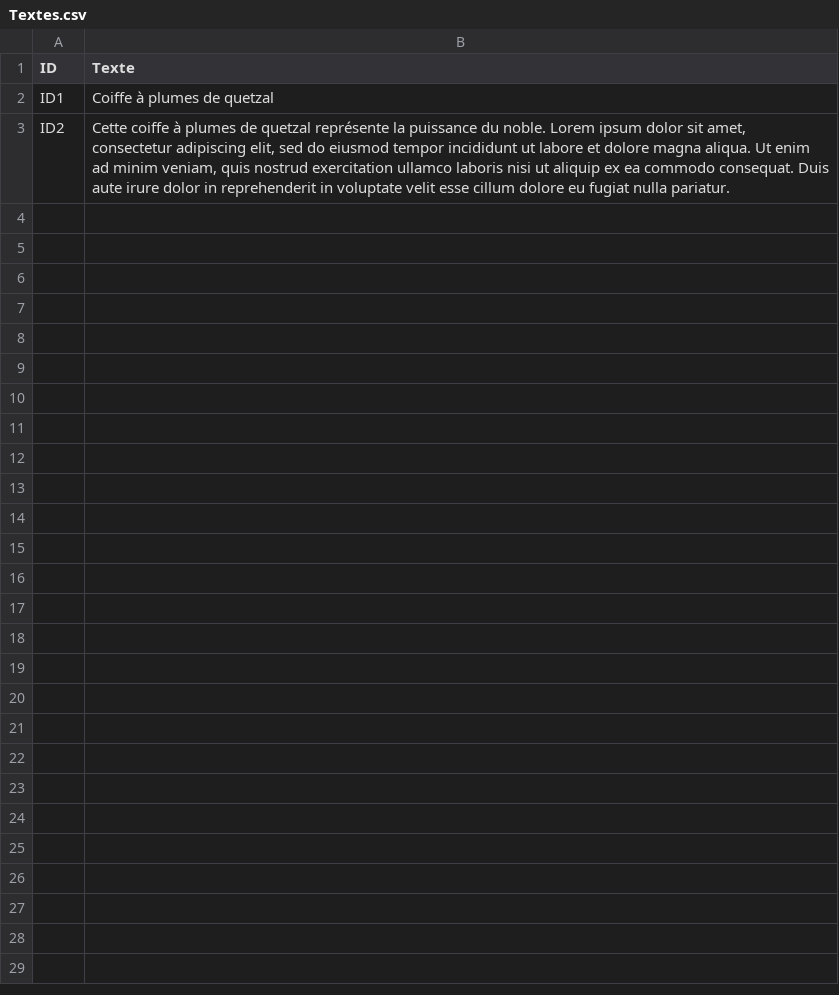
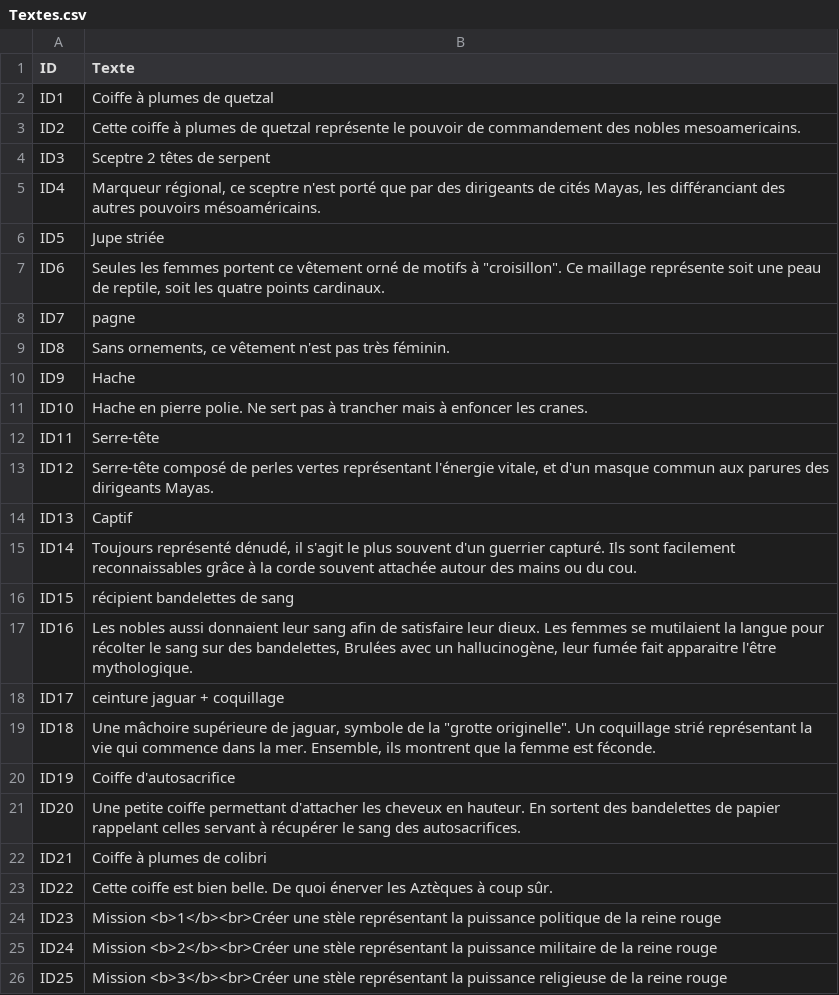
Before and after one commit to Fabpk90/Hochelaga, a CSV file: Assets/Resources/Textes.csv, drawn as a sheet.

```diff
--- a/Assets/Resources/Textes.csv
+++ b/Assets/Resources/Textes.csv
@@ -2,2 +2,25 @@ ID;Texte
 ID1;Coiffe à plumes de quetzal
-ID2;Cette coiffe à plumes de quetzal représente la puissance du noble. Lorem ipsum dolor sit amet, consectetur adipiscing elit, sed do eiusmod tempor incididunt ut labore et dolore magna aliqua. Ut enim ad minim veniam, quis nostrud exercitation ullamco laboris nisi ut aliquip ex ea commodo consequat. Duis aute irure dolor in reprehenderit in voluptate velit esse cillum dolore eu fugiat nulla pariatur.
+ID2;Cette coiffe à plumes de quetzal représente le pouvoir de commandement des nobles mesoamericains.
+ID3;Sceptre 2 têtes de serpent
+ID4;Marqueur régional, ce sceptre n'est porté que par des dirigeants de cités Mayas, les différanciant des autres pouvoirs mésoaméricains.
+ID5;Jupe striée
+ID6;Seules les femmes portent ce vêtement orné de motifs à "croisillon". Ce maillage représente soit une peau de reptile, soit les quatre points cardinaux.
+ID7;pagne
+ID8;Sans ornements, ce vêtement n'est pas très féminin.
+ID9;Hache
+ID10;Hache en pierre polie. Ne sert pas à trancher mais à enfoncer les cranes.
+ID11;Serre-tête
+ID12;Serre-tête composé de perles vertes représentant l'énergie vitale, et d'un masque commun aux parures des dirigeants Mayas.
+ID13;Captif
+ID14;Toujours représenté dénudé, il s'agit le plus souvent d'un guerrier capturé. Ils sont facilement reconnaissables grâce à la corde souvent attachée autour des mains ou du cou.
+ID15;récipient bandelettes de sang
+ID16;Les nobles aussi donnaient leur sang afin de satisfaire leur dieux. Les femmes se mutilaient la langue pour récolter le sang sur des bandelettes, Brulées avec un hallucinogène, leur fumée fait apparaitre l'être mythologique.
+ID17;ceinture jaguar + coquillage
+ID18;Une mâchoire supérieure de jaguar, symbole de la "grotte originelle". Un coquillage strié représentant la vie qui commence dans la mer. Ensemble, ils montrent que la femme est féconde.
+ID19;Coiffe d'autosacrifice
+ID20;Une petite coiffe permettant d'attacher les cheveux en hauteur. En sortent des bandelettes de papier rappelant celles servant à récupérer le sang des autosacrifices.
+ID21;Coiffe à plumes de colibri
+ID22;Cette coiffe est bien belle. De quoi énerver les Aztèques à coup sûr.
+ID23;Mission <b>1</b><br>Créer une stèle représentant la puissance politique de la reine rouge
+ID24;Mission <b>2</b><br>Créer une stèle représentant la puissance militaire de la reine rouge
+ID25;Mission <b>3</b><br>Créer une stèle représentant la puissance religieuse de la reine rouge
```
Also changed, not shown: 36 other files.
